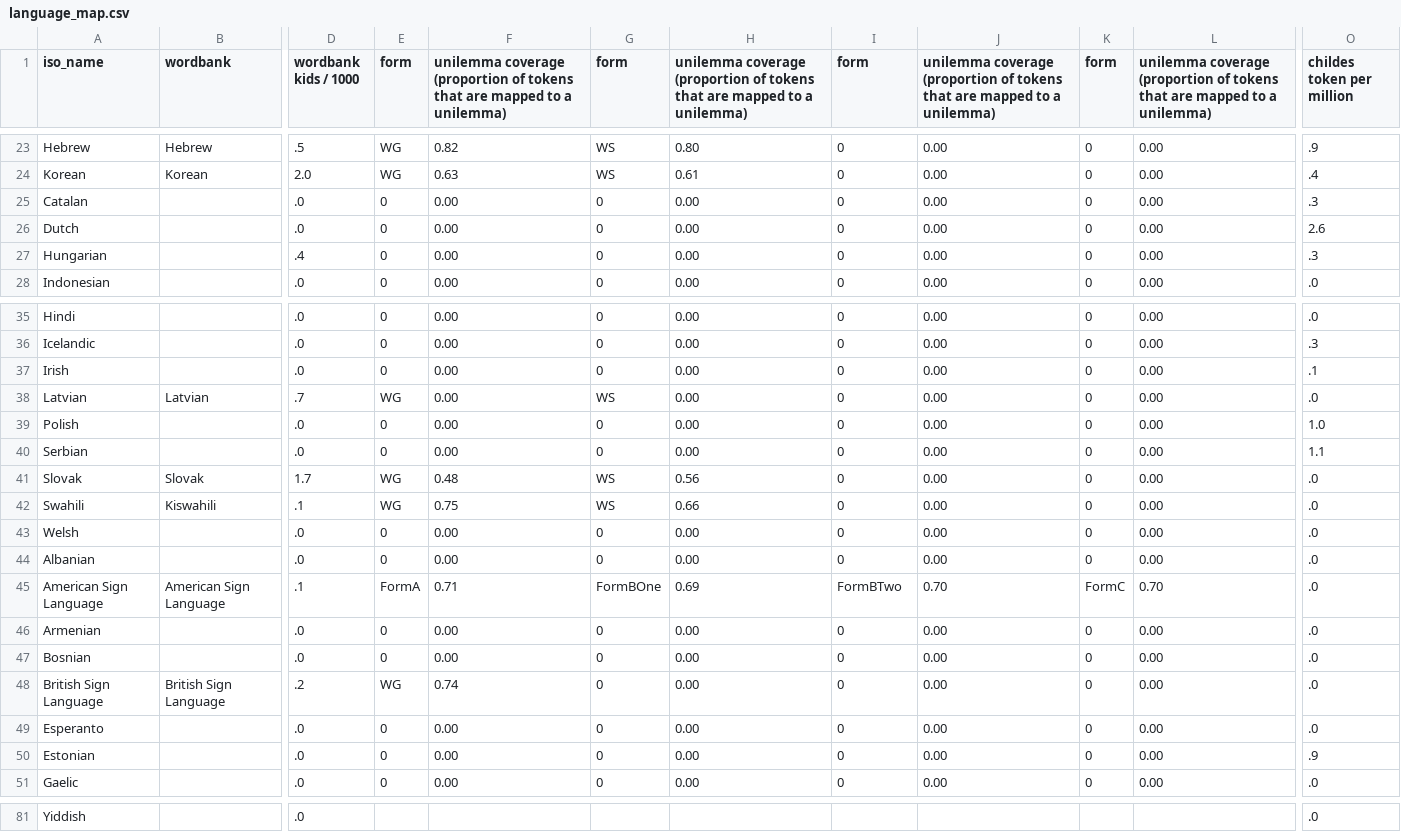
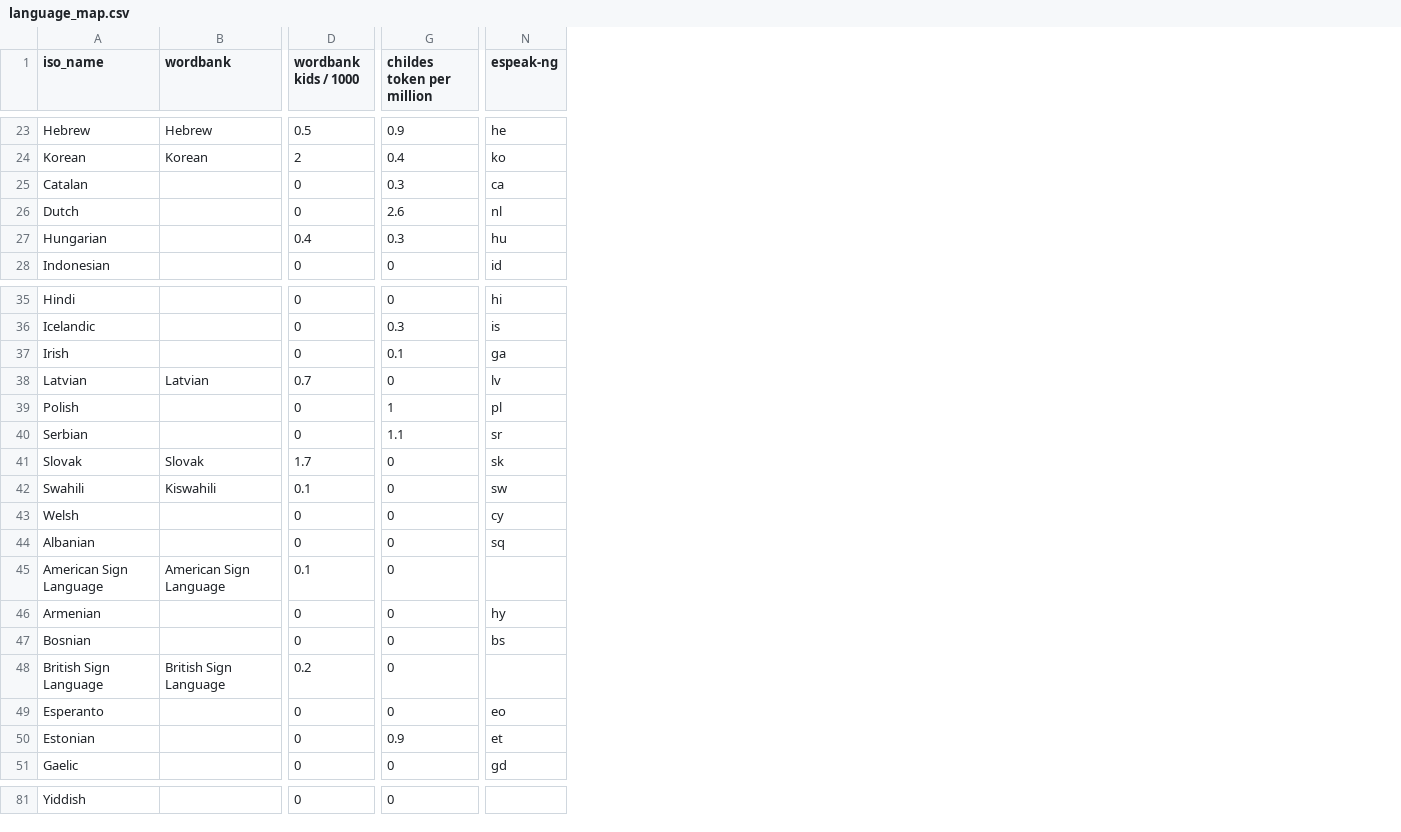
Before and after one commit to mikabr/aoa-pipeline, a CSV file: resources/language_map.csv, drawn as a sheet; only a part is shown, gaps mark what is left out; removed rows and columns are numbered as before the commit, all else as after; the diff covers the shown part only; the diff names each change by its address in the sheet, - before the commit and + after, or states it on an @@ line.

Commit message:
added espeak-ng to language map

```diff
--- a/resources/language_map.csv
+++ b/resources/language_map.csv
-column D (wordbank kids / 1000), rows 23-28: .5 | 2.0 | .0 | .0 | .4 | .0; rows 35-51: .0 | .0 | .0 | .7 | .0 | .0 | 1.7 | .1 | .0 | .0 | .1 | .0 | .0 | .2 | .0 | .0 | .0; row 81: .0
-column E (form), rows 23-28: WG | WG | 0 | 0 | 0 | 0; rows 35-51: 0 | 0 | 0 | WG | 0 | 0 | WG | WG | 0 | 0 | FormA | 0 | 0 | WG | 0 | 0 | 0
-column F, row 1: unilemma coverage (proportion of tokens that are mapped to a unilemma); rows 23-28: 0.82 | 0.63 | 0.00 | 0.00 | 0.00 | 0.00; rows 35-51: 0.00 | 0.00 | 0.00 | 0.00 | 0.00 | 0.00 | 0.48 | 0.75 | 0.00 | 0.00 | 0.71 | 0.00 | 0.00 | 0.74 | 0.00 | 0.00 | 0.00
-column G (form), rows 23-28: WS | WS | 0 | 0 | 0 | 0; rows 35-51: 0 | 0 | 0 | WS | 0 | 0 | WS | WS | 0 | 0 | FormBOne | 0 | 0 | 0 | 0 | 0 | 0
-column H, row 1: unilemma coverage (proportion of tokens that are mapped to a unilemma); rows 23-28: 0.80 | 0.61 | 0.00 | 0.00 | 0.00 | 0.00; rows 35-51: 0.00 | 0.00 | 0.00 | 0.00 | 0.00 | 0.00 | 0.56 | 0.66 | 0.00 | 0.00 | 0.69 | 0.00 | 0.00 | 0.00 | 0.00 | 0.00 | 0.00
-column J, row 1: unilemma coverage (proportion of tokens that are mapped to a unilemma); rows 23-28: all 0.00; rows 35-51: 0.00 | 0.00 | 0.00 | 0.00 | 0.00 | 0.00 | 0.00 | 0.00 | 0.00 | 0.00 | 0.70 | 0.00 | 0.00 | 0.00 | 0.00 | 0.00 | 0.00
-column K (form), rows 23-28: all 0; rows 35-51: 0 | 0 | 0 | 0 | 0 | 0 | 0 | 0 | 0 | 0 | FormC | 0 | 0 | 0 | 0 | 0 | 0
-column L, row 1: unilemma coverage (proportion of tokens that are mapped to a unilemma); rows 23-28: all 0.00; rows 35-51: 0.00 | 0.00 | 0.00 | 0.00 | 0.00 | 0.00 | 0.00 | 0.00 | 0.00 | 0.00 | 0.70 | 0.00 | 0.00 | 0.00 | 0.00 | 0.00 | 0.00
-column O (childes token per million), rows 23-28: .9 | .4 | .3 | 2.6 | .3 | .0; rows 35-51: .0 | .3 | .1 | .0 | 1.0 | 1.1 | .0 | .0 | .0 | .0 | .0 | .0 | .0 | .0 | .0 | .9 | .0; row 81: .0
+column G (childes token per million), rows 23-28: 0.9 | 0.4 | 0.3 | 2.6 | 0.3 | 0; rows 35-51: 0 | 0.3 | 0.1 | 0 | 1 | 1.1 | 0 | 0 | 0 | 0 | 0 | 0 | 0 | 0 | 0 | 0.9 | 0; row 81: 0
+column N (espeak-ng), rows 23-28: he | ko | ca | nl | hu | id; rows 35-51: hi | is | ga | lv | pl | sr | sk | sw | cy | sq |  | hy | bs |  | eo | et | gd
-D1: form
+D1: wordbank kids / 1000
-D23 (wordbank kids / 1000): 0
+D23 (wordbank kids / 1000): 0.5
-D24 (wordbank kids / 1000): 0
+D24 (wordbank kids / 1000): 2
-D27 (wordbank kids / 1000): 0
+D27 (wordbank kids / 1000): 0.4
-D38 (wordbank kids / 1000): 0
+D38 (wordbank kids / 1000): 0.7
-D41 (wordbank kids / 1000): 0
+D41 (wordbank kids / 1000): 1.7
-D42 (wordbank kids / 1000): 0
+D42 (wordbank kids / 1000): 0.1
-D45 (wordbank kids / 1000): FormBTwo
+D45 (wordbank kids / 1000): 0.1
-D48 (wordbank kids / 1000): 0
+D48 (wordbank kids / 1000): 0.2
-D81 (wordbank kids / 1000): (empty)
+D81 (wordbank kids / 1000): 0
```
Also changed, not shown: 46 edited cells elsewhere in this file.
